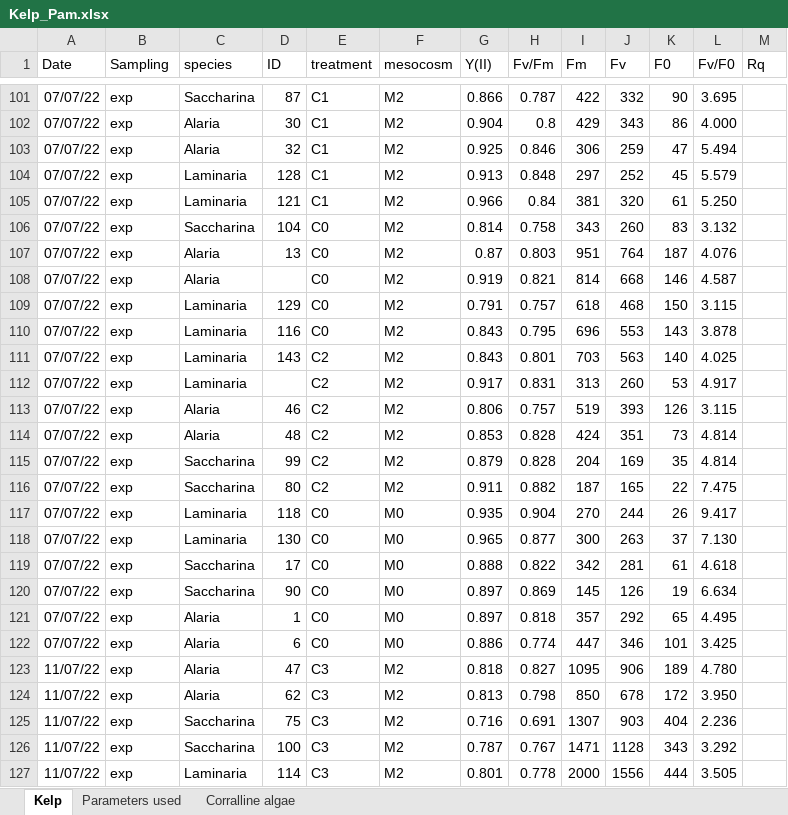
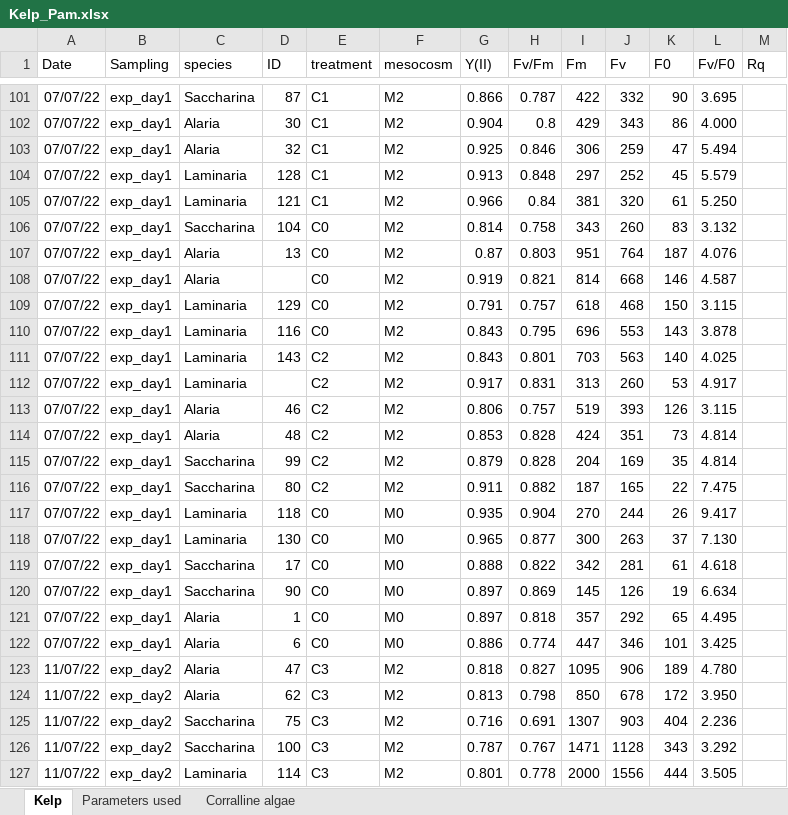
Before and after one commit to AnaLebrun/MHV_Tromso, an Excel workbook: data/Kelp_Pam.xlsx, sheet Kelp, drawn as a sheet; only a part is shown, gaps mark what is left out; values as stored, in another font and other column widths than the file's, no borders; charts and pictures not drawn; the diff covers the shown part only; the diff names each change by its address in the sheet, - before the commit and + after, or states it on an @@ line.

```diff
--- a/data/Kelp_Pam.xlsx (sheet Kelp)
+++ b/data/Kelp_Pam.xlsx (sheet Kelp)
-B101:B122 (Sampling): exp
+B101:B122 (Sampling): exp_day1
-B123:B127 (Sampling): exp
+B123:B127 (Sampling): exp_day2
```
Also changed, not shown: 146 edited cells elsewhere in this sheet, sheet Corralline algae, charts or pictures, 3 other files.
